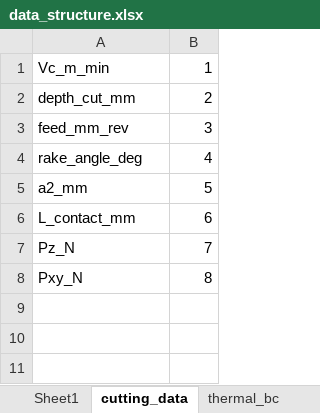
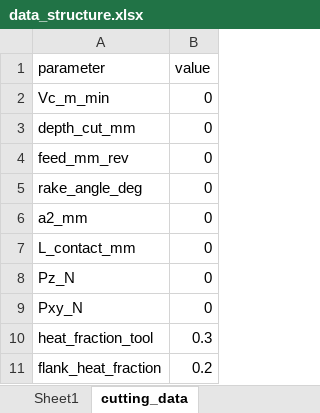
Before and after one commit to RourkePoirier/CAEA-Assignment-2, an Excel workbook: data_structure.xlsx, sheet cutting_data, drawn as a sheet; values as stored, in another font and other column widths than the file's, no borders; addresses are those after the commit; the diff names each change by its address in the sheet, - before the commit and + after, or states it on an @@ line.

```diff
--- a/data_structure.xlsx (sheet cutting_data)
+++ b/data_structure.xlsx (sheet cutting_data)
+row 1: parameter | value
-B2: 1
+B2: 0
-B3: 2
+B3: 0
-B4: 3
+B4: 0
-B5: 4
+B5: 0
-B6: 5
+B6: 0
-B7: 6
+B7: 0
-B8: 7
+B8: 0
-B9: 8
+B9: 0
+row 10: heat_fraction_tool | 0.3
+row 11: flank_heat_fraction | 0.2
```
Also changed, not shown: sheet Sheet1, sheet thermal_bc, sheet thermal_properties, other sheet tabs, 8 other files.
